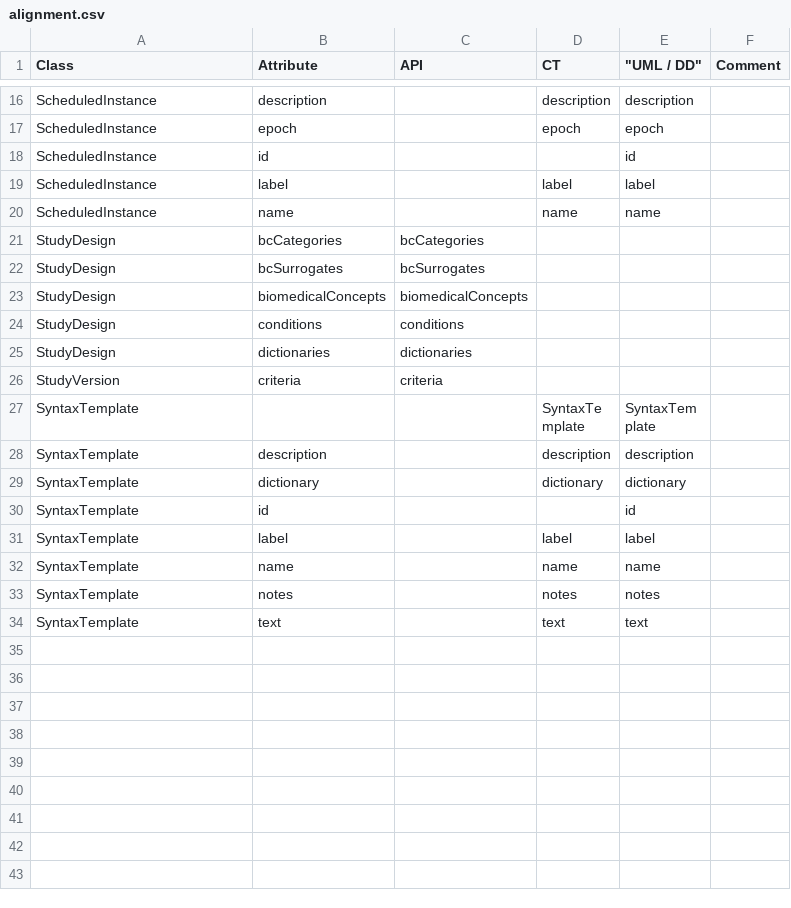
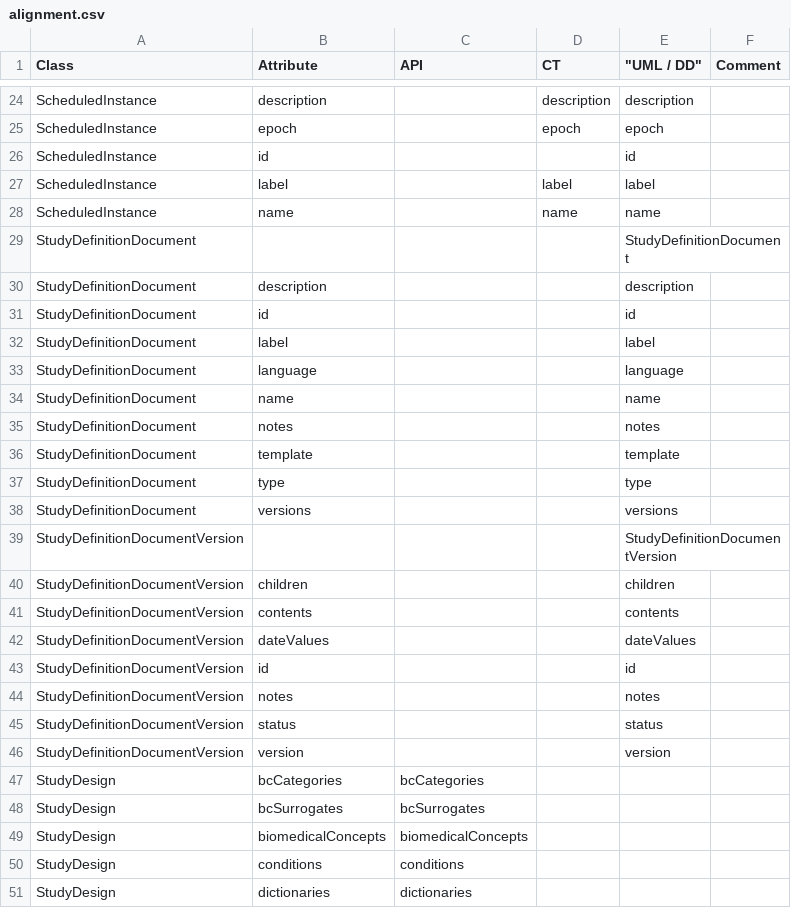
Before and after one commit to cdisc-org/DDF-RA, a CSV file: Deliverables/UML/alignment.csv, drawn as a sheet; only a part is shown, gaps mark what is left out; the shorter side is filled out with more unchanged rows; the diff covers the shown part only; the diff names each change by its address in the sheet, - before the commit and + after, or states it on an @@ line.

```diff
--- a/Deliverables/UML/alignment.csv
+++ b/Deliverables/UML/alignment.csv
+row 29: StudyDefinitionDocument |  |  |  | StudyDefinitionDocument
+row 30: StudyDefinitionDocument | description |  |  | description
+row 31: StudyDefinitionDocument | id |  |  | id
+row 32: StudyDefinitionDocument | label |  |  | label
+row 33: StudyDefinitionDocument | language |  |  | language
+row 34: StudyDefinitionDocument | name |  |  | name
+row 35: StudyDefinitionDocument | notes |  |  | notes
+row 36: StudyDefinitionDocument | template |  |  | template
+row 37: StudyDefinitionDocument | type |  |  | type
+row 38: StudyDefinitionDocument | versions |  |  | versions
+row 39: StudyDefinitionDocumentVersion |  |  |  | StudyDefinitionDocumentVersion
+row 40: StudyDefinitionDocumentVersion | children |  |  | children
+row 41: StudyDefinitionDocumentVersion | contents |  |  | contents
+row 42: StudyDefinitionDocumentVersion | dateValues |  |  | dateValues
+row 43: StudyDefinitionDocumentVersion | id |  |  | id
+row 44: StudyDefinitionDocumentVersion | notes |  |  | notes
+row 45: StudyDefinitionDocumentVersion | status |  |  | status
+row 46: StudyDefinitionDocumentVersion | version |  |  | version
```
Also changed, not shown: 23 added rows elsewhere in this file, 3 other files.
